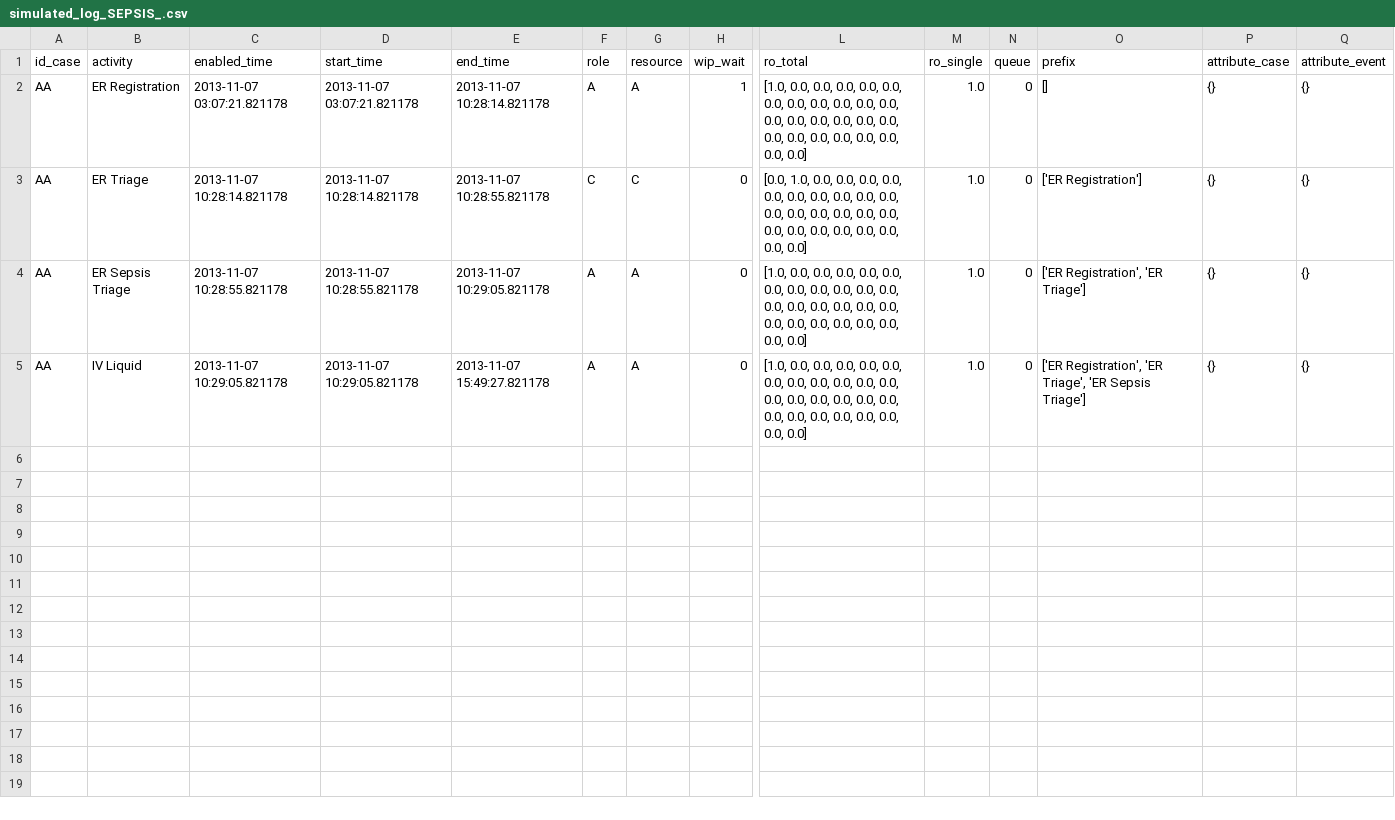
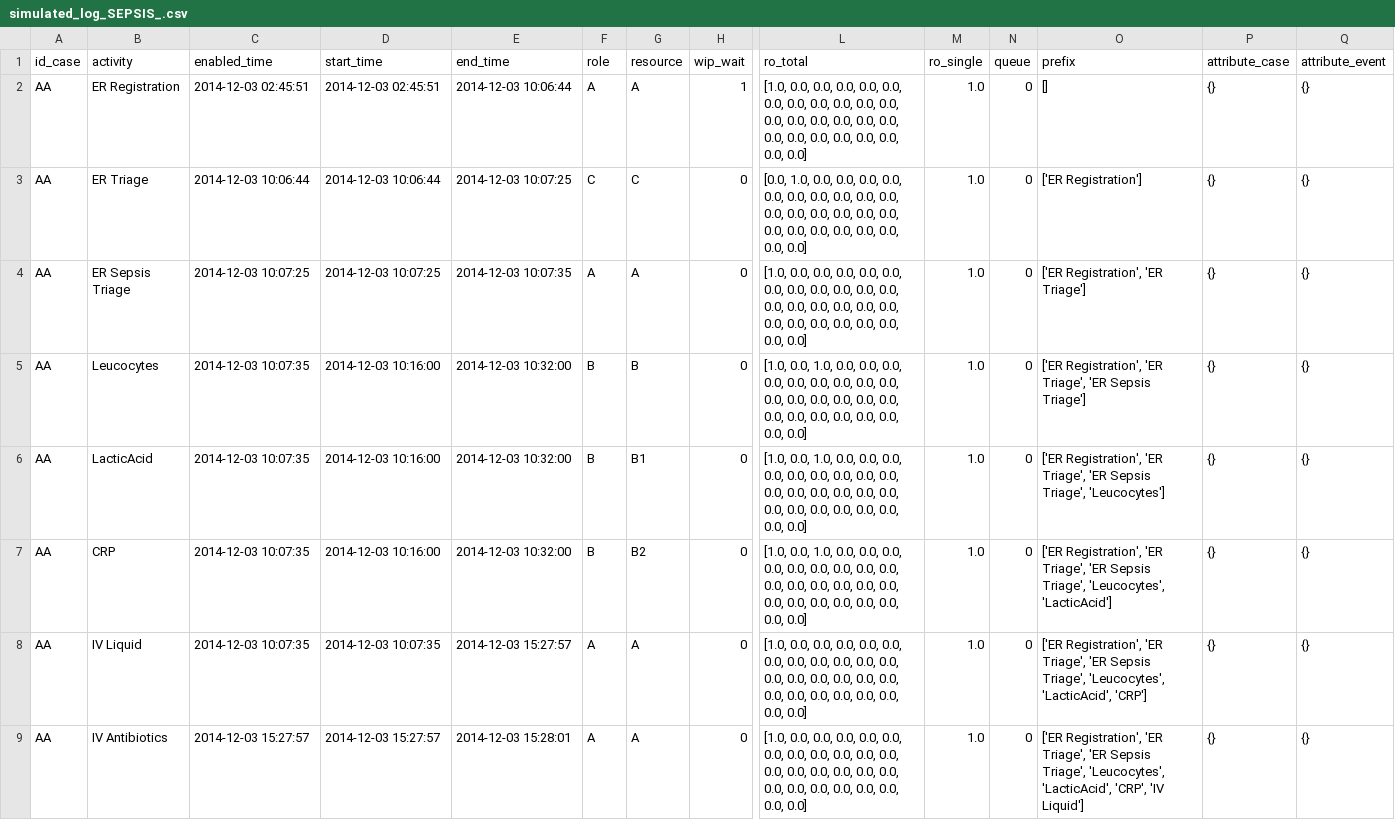
Before and after one commit to rgraziosi-fbk/nirdizati-light, a CSV file: new_rims/simulated_log_SEPSIS_.csv, drawn as a sheet; only a part is shown, gaps mark what is left out; addresses are those after the commit; rows hold the shown columns only; the diff names each change by its address in the sheet, - before the commit and + after, or states it on an @@ line.

```diff
--- a/new_rims/simulated_log_SEPSIS_.csv
+++ b/new_rims/simulated_log_SEPSIS_.csv
-C2 (enabled_time): 2013-11-07 03:07:21.821178
+C2 (enabled_time): 2014-12-03 02:45:51
-D2 (start_time): 2013-11-07 03:07:21.821178
+D2 (start_time): 2014-12-03 02:45:51
-E2 (end_time): 2013-11-07 10:28:14.821178
+E2 (end_time): 2014-12-03 10:06:44
-C3 (enabled_time): 2013-11-07 10:28:14.821178
+C3 (enabled_time): 2014-12-03 10:06:44
-D3 (start_time): 2013-11-07 10:28:14.821178
+D3 (start_time): 2014-12-03 10:06:44
-E3 (end_time): 2013-11-07 10:28:55.821178
+E3 (end_time): 2014-12-03 10:07:25
-C4 (enabled_time): 2013-11-07 10:28:55.821178
+C4 (enabled_time): 2014-12-03 10:07:25
-D4 (start_time): 2013-11-07 10:28:55.821178
+D4 (start_time): 2014-12-03 10:07:25
-E4 (end_time): 2013-11-07 10:29:05.821178
+E4 (end_time): 2014-12-03 10:07:35
+row 5: AA | Leucocytes | 2014-12-03 10:07:35 | 2014-12-03 10:16:00 | 2014-12-03 10:32:00 | B | B | 0 | [1.0, 0.0, 1.0, 0.0, 0.0, 0.0, 0.0, 0.0, 0.0, 0.0, 0.0, 0.0, 0.0, 0.0, 0.0, 0.0, 0.0, 0.0, 0.0, 0.0, 0.0, 0.0, 0.0, 0.0, 0.0, 0.0] | 1.0 | 0 | ['ER Registration', 'ER Triage', 'ER Sepsis Triage'] | {} | {}
+row 6: AA | LacticAcid | 2014-12-03 10:07:35 | 2014-12-03 10:16:00 | 2014-12-03 10:32:00 | B | B1 | 0 | [1.0, 0.0, 1.0, 0.0, 0.0, 0.0, 0.0, 0.0, 0.0, 0.0, 0.0, 0.0, 0.0, 0.0, 0.0, 0.0, 0.0, 0.0, 0.0, 0.0, 0.0, 0.0, 0.0, 0.0, 0.0, 0.0] | 1.0 | 0 | ['ER Registration', 'ER Triage', 'ER Sepsis Triage', 'Leucocytes'] | {} | {}
+row 7: AA | CRP | 2014-12-03 10:07:35 | 2014-12-03 10:16:00 | 2014-12-03 10:32:00 | B | B2 | 0 | [1.0, 0.0, 1.0, 0.0, 0.0, 0.0, 0.0, 0.0, 0.0, 0.0, 0.0, 0.0, 0.0, 0.0, 0.0, 0.0, 0.0, 0.0, 0.0, 0.0, 0.0, 0.0, 0.0, 0.0, 0.0, 0.0] | 1.0 | 0 | ['ER Registration', 'ER Triage', 'ER Sepsis Triage', 'Leucocytes', 'LacticAcid'] | {} | {}
-C8 (enabled_time): 2013-11-07 10:29:05.821178
+C8 (enabled_time): 2014-12-03 10:07:35
-D8 (start_time): 2013-11-07 10:29:05.821178
+D8 (start_time): 2014-12-03 10:07:35
-E8 (end_time): 2013-11-07 15:49:27.821178
+E8 (end_time): 2014-12-03 15:27:57
-O8 (prefix): …'ER Sepsis Triage']
+O8 (prefix): …'ER Sepsis Triage', 'Leucocytes', 'LacticAcid', 'CRP']
+row 9: AA | IV Antibiotics | 2014-12-03 15:27:57 | 2014-12-03 15:27:57 | 2014-12-03 15:28:01 | A | A | 0 | [1.0, 0.0, 0.0, 0.0, 0.0, 0.0, 0.0, 0.0, 0.0, 0.0, 0.0, 0.0, 0.0, 0.0, 0.0, 0.0, 0.0, 0.0, 0.0, 0.0, 0.0, 0.0, 0.0, 0.0, 0.0, 0.0] | 1.0 | 0 | ['ER Registration', 'ER Triage', 'ER Sepsis Triage', 'Leucocytes', 'LacticAcid', 'CRP', 'IV Liquid'] | {} | {}
```
Also changed, not shown: 3 other files.
